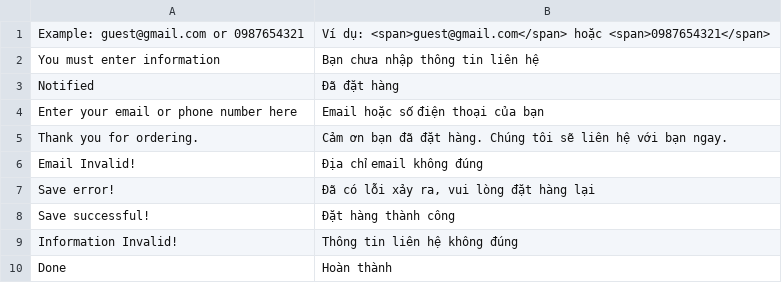
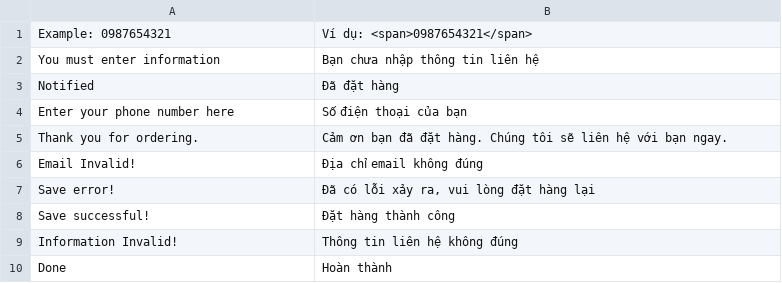
Before and after one commit to cleversoft/kidsplaza, a CSV file: app/locale/vi_VN/MT_StockNotify.csv, drawn as a sheet; removed rows and columns are numbered as before the commit, all else as after; the diff names each change by its address in the sheet, - before the commit and + after, or states it on an @@ line.

Commit message:
update stock notify

```diff
--- a/app/locale/vi_VN/MT_StockNotify.csv
+++ b/app/locale/vi_VN/MT_StockNotify.csv
-row 1: Example: guest@gmail.com or 0987654321 | Ví dụ: <span>guest@gmail.com</span> hoặc <span>0987654321</span>
+row 1: Example: 0987654321 | Ví dụ: <span>0987654321</span>
-row 4: Enter your email or phone number here | Email hoặc số điện thoại của bạn
+row 4: Enter your phone number here | Số điện thoại của bạn
```
Also changed, not shown: app/locale/vi_VN/Mage_Catalog.csv, 8 other files.
